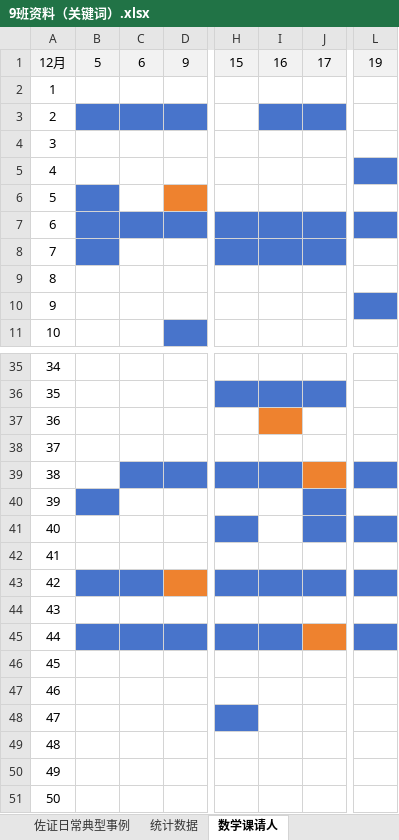
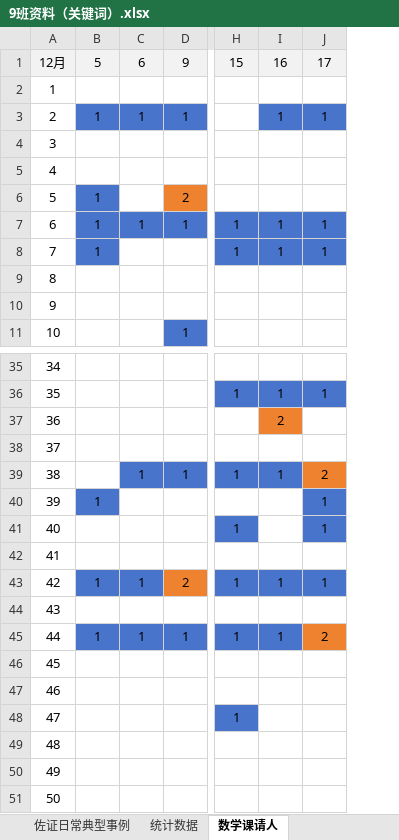
Before and after one commit to dsywy1698/dsywy1698.github.io, an Excel workbook: c/9班资料（关键词）.xlsx, sheet 数学课请人, drawn as a sheet; only a part is shown, gaps mark what is left out; values as stored, in another font and other column widths than the file's, no borders; removed rows and columns are numbered as before the commit, all else as after; the diff covers the shown part only; the diff names each change by its address in the sheet, - before the commit and + after, or states it on an @@ line.

```diff
--- a/c/9班资料（关键词）.xlsx (sheet 数学课请人)
+++ b/c/9班资料（关键词）.xlsx (sheet 数学课请人)
-column B, row 1: 5
-column C, row 1: 6
-column D, row 1: 9
+column B, rows 1-8: 5 |  | 1 |  |  | 1 | 1 | 1; rows 40-45: 1 |  |  | 1 |  | 1
+column C, rows 1-7: 6 |  | 1 |  |  |  | 1; rows 39-45: 1 |  |  |  | 1 |  | 1
+column D, rows 1-11: 9 |  | 1 |  |  | 2 | 1 |  |  |  | 1; rows 39-45: 1 |  |  |  | 2 |  | 1
-column H, row 1: 15
-column I, row 1: 16
-column J, row 1: 17
+column H, rows 1-8: 15 |  |  |  |  |  | 1 | 1; rows 36-48: 1 |  |  | 1 |  | 1 |  | 1 |  | 1 |  |  | 1
+column I, rows 1-8: 16 |  | 1 |  |  |  | 1 | 1; rows 36-45: 1 | 2 |  | 1 |  |  |  | 1 |  | 1
+column J, rows 1-8: 17 |  | 1 |  |  |  | 1 | 1; rows 36-45: 1 |  |  | 2 | 1 | 1 |  | 1 |  | 2
-column L, row 1: 19
```
Also changed, not shown: 9 added columns, 1 removed column and 25 edited cells elsewhere in this sheet, sheet 学生、老师, sheet 佐证日常典型事例, 2 other files.
